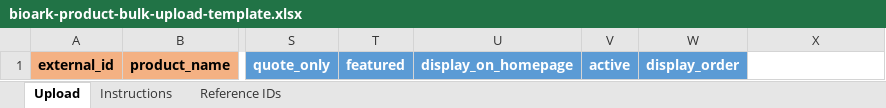
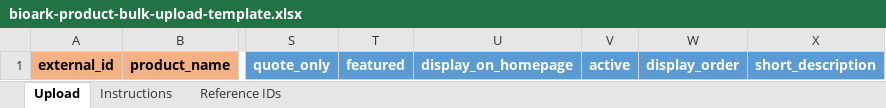
Before and after one commit to codingpanda-admin/bioarktech_new, an Excel workbook: frontend/public/templates/bioark-product-bulk-upload-template.xlsx, sheet Upload, drawn as a sheet; only a part is shown, gaps mark what is left out; values as stored, in another font and other column widths than the file's, no borders; conditional formats not drawn; the diff names each change by its address in the sheet, - before the commit and + after, or states it on an @@ line.

Commit message:
1. Frontend updates based on user feedbacks and comments. 2. Database update: added a new Short description field for Products, Reagents, and Services.

```diff
--- a/frontend/public/templates/bioark-product-bulk-upload-template.xlsx (sheet Upload)
+++ b/frontend/public/templates/bioark-product-bulk-upload-template.xlsx (sheet Upload)
-X1: (empty)
+X1: short_description
-X1 fill: none
+X1 fill: #5B9BD5
```
Also changed, not shown: sheet Instructions, frontend/public/templates/bioark-reagent-bulk-upload-template.xlsx, frontend/public/templates/bioark-service-bulk-upload-template.xlsx, 20 other files.
